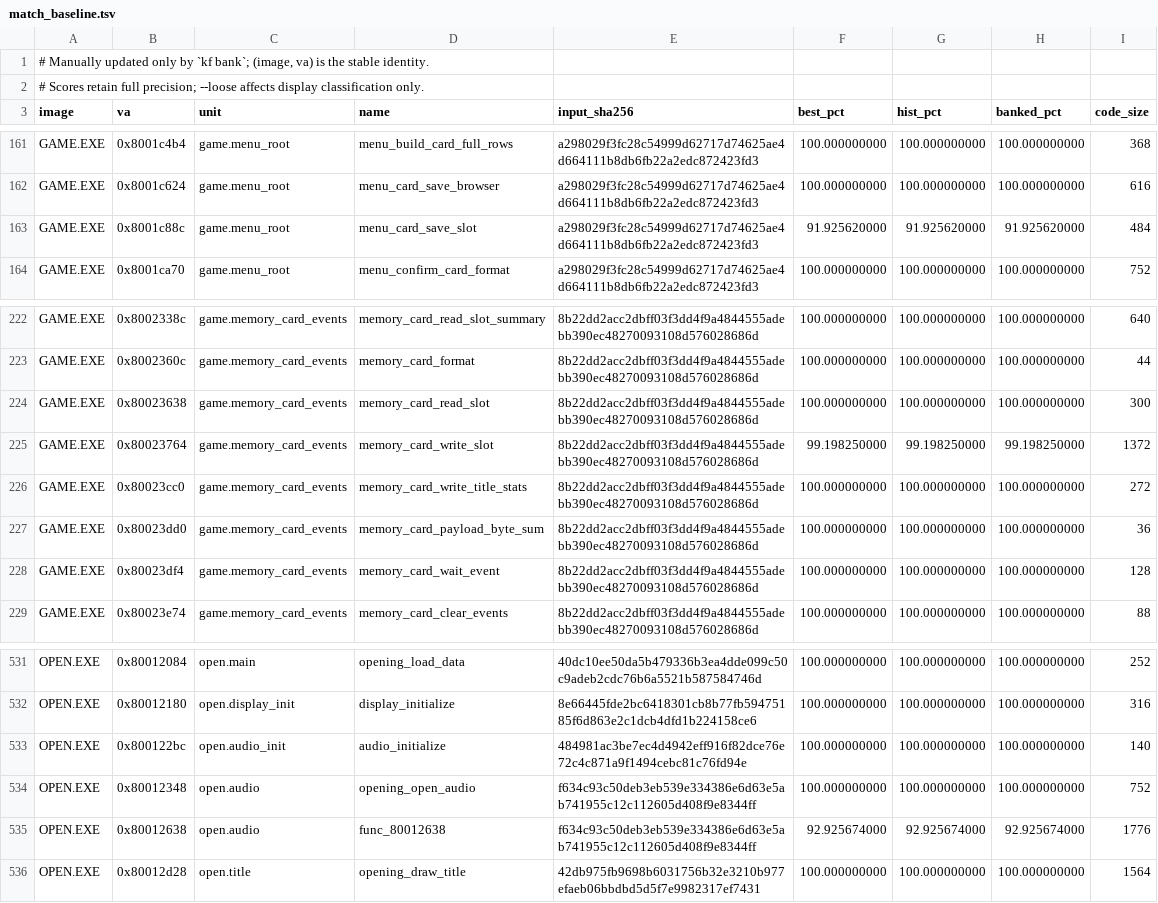
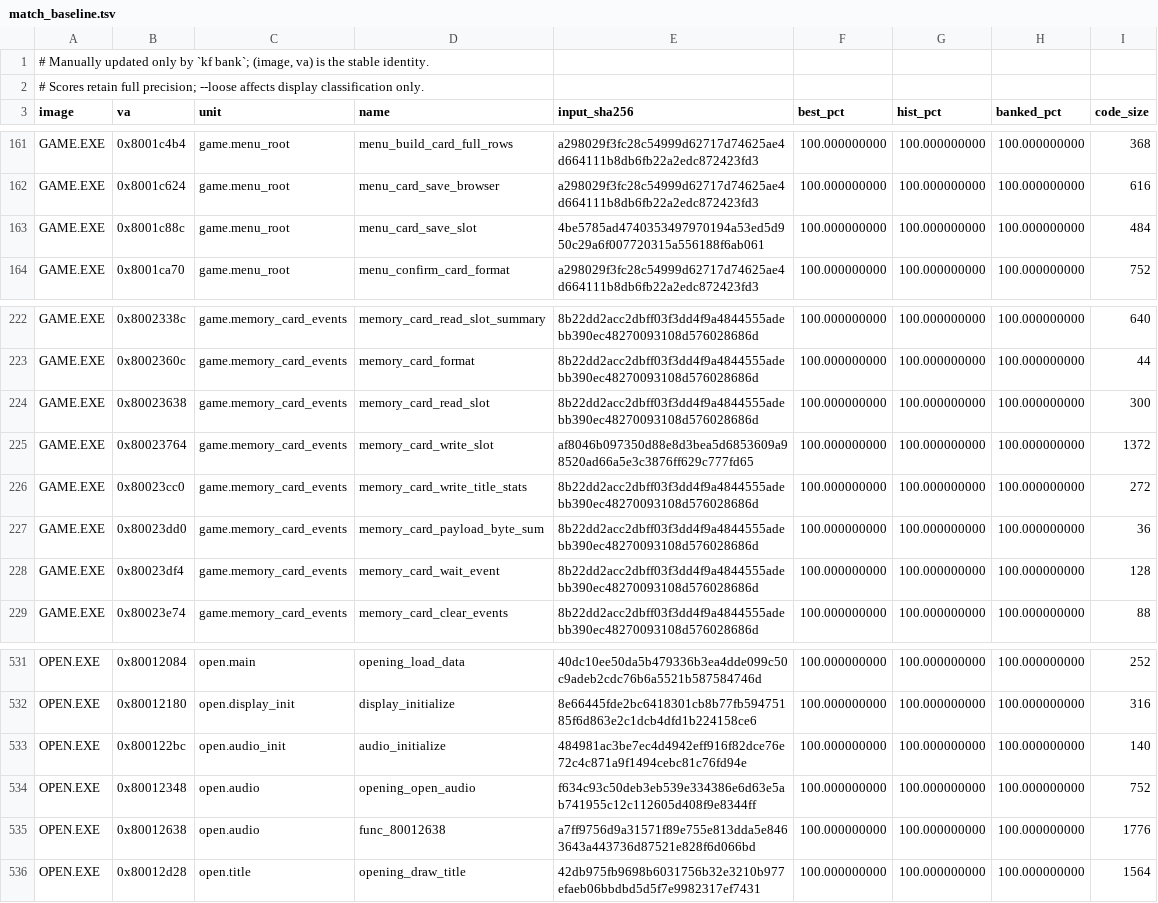
Before and after one commit to Voicedrew11/kings-field-2-decomp, a TSV file: config/match_baseline.tsv, drawn as a sheet; only a part is shown, gaps mark what is left out.

```diff
--- a/config/match_baseline.tsv
+++ b/config/match_baseline.tsv
@@ -162,3 +162,3 @@ GAME.EXE	0x8001c4b4	game.menu_root	menu_build_card_full_rows	a298029f3fc28c54999
 GAME.EXE	0x8001c624	game.menu_root	menu_card_save_browser	a298029f3fc28c54999d62717d74625ae4d664111b8db6fb22a2edc872423fd3	100.000000000	100.000000000	100.000000000	616
-GAME.EXE	0x8001c88c	game.menu_root	menu_card_save_slot	a298029f3fc28c54999d62717d74625ae4d664111b8db6fb22a2edc872423fd3	91.925620000	91.925620000	91.925620000	484
+GAME.EXE	0x8001c88c	game.menu_root	menu_card_save_slot	4be5785ad4740353497970194a53ed5d950c29a6f007720315a556188f6ab061	100.000000000	100.000000000	100.000000000	484
 GAME.EXE	0x8001ca70	game.menu_root	menu_confirm_card_format	a298029f3fc28c54999d62717d74625ae4d664111b8db6fb22a2edc872423fd3	100.000000000	100.000000000	100.000000000	752
@@ -224,3 +224,3 @@ GAME.EXE	0x8002360c	game.memory_card_events	memory_card_format	8b22dd2acc2dbff03
 GAME.EXE	0x80023638	game.memory_card_events	memory_card_read_slot	8b22dd2acc2dbff03f3dd4f9a4844555adebb390ec48270093108d576028686d	100.000000000	100.000000000	100.000000000	300
-GAME.EXE	0x80023764	game.memory_card_events	memory_card_write_slot	8b22dd2acc2dbff03f3dd4f9a4844555adebb390ec48270093108d576028686d	99.198250000	99.198250000	99.198250000	1372
+GAME.EXE	0x80023764	game.memory_card_events	memory_card_write_slot	af8046b097350d88e8d3bea5d6853609a98520ad66a5e3c3876ff629c777fd65	100.000000000	100.000000000	100.000000000	1372
 GAME.EXE	0x80023cc0	game.memory_card_events	memory_card_write_title_stats	8b22dd2acc2dbff03f3dd4f9a4844555adebb390ec48270093108d576028686d	100.000000000	100.000000000	100.000000000	272
@@ -534,3 +534,3 @@ OPEN.EXE	0x800122bc	open.audio_init	audio_initialize	484981ac3be7ec4d4942eff916f
 OPEN.EXE	0x80012348	open.audio	opening_open_audio	f634c93c50deb3eb539e334386e6d63e5ab741955c12c112605d408f9e8344ff	100.000000000	100.000000000	100.000000000	752
-OPEN.EXE	0x80012638	open.audio	func_80012638	f634c93c50deb3eb539e334386e6d63e5ab741955c12c112605d408f9e8344ff	92.925674000	92.925674000	92.925674000	1776
+OPEN.EXE	0x80012638	open.audio	func_80012638	a7ff9756d9a31571f89e755e813dda5e8463643a443736d87521e828f6d066bd	100.000000000	100.000000000	100.000000000	1776
 OPEN.EXE	0x80012d28	open.title	opening_draw_title	42db975fb9698b6031756b32e3210b977efaeb06bbdbd5d5f7e9982317ef7431	100.000000000	100.000000000	100.000000000	1564
```
Also changed, not shown: 6 other files.
